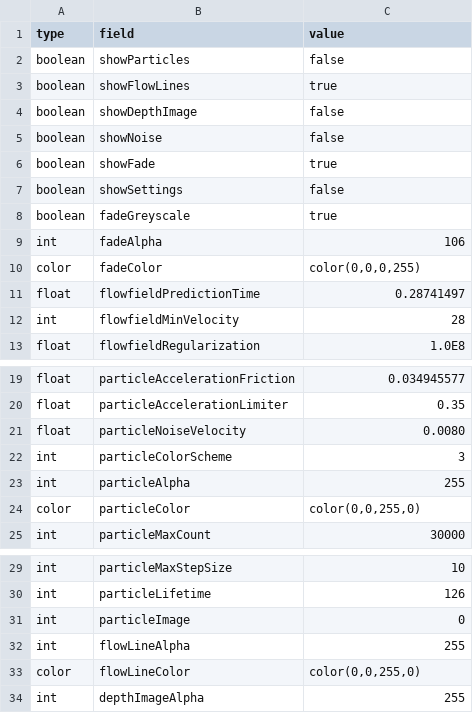
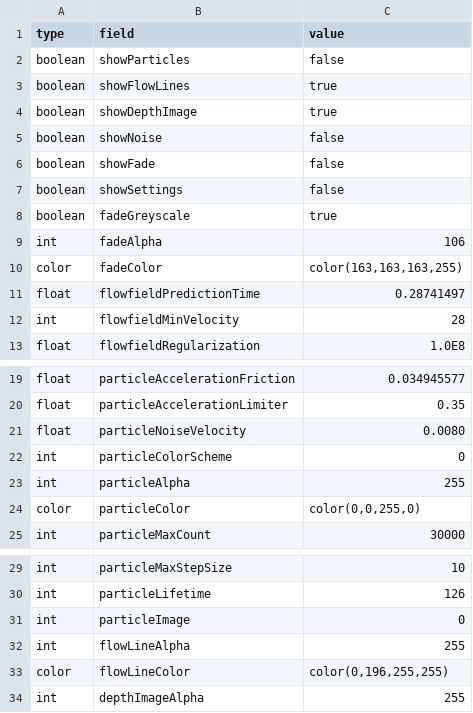
Before and after one commit to videoalchemy/JugglingMolecules, a TSV file: JugglingMolecules/config/RESTART.tsv, drawn as a sheet; only a part is shown, gaps mark what is left out.

```diff
--- a/JugglingMolecules/config/RESTART.tsv
+++ b/JugglingMolecules/config/RESTART.tsv
@@ -3,5 +3,5 @@ boolean	showParticles	false
 boolean	showFlowLines	true
-boolean	showDepthImage	false
+boolean	showDepthImage	true
 boolean	showNoise	false
-boolean	showFade	true
+boolean	showFade	false
 boolean	showSettings	false
@@ -9,3 +9,3 @@ boolean	fadeGreyscale	true
 int	fadeAlpha	106
-color	fadeColor	color(0,0,0,255)
+color	fadeColor	color(163,163,163,255)
 float	flowfieldPredictionTime	0.28741497
@@ -21,3 +21,3 @@ float	particleAccelerationLimiter	0.35
 float	particleNoiseVelocity	0.0080
-int	particleColorScheme	3
+int	particleColorScheme	0
 int	particleAlpha	255
@@ -32,3 +32,3 @@ int	particleImage	0
 int	flowLineAlpha	255
-color	flowLineColor	color(0,0,255,0)
+color	flowLineColor	color(0,196,255,255)
 int	depthImageAlpha	255
```
Also changed, not shown: 4 other files.
